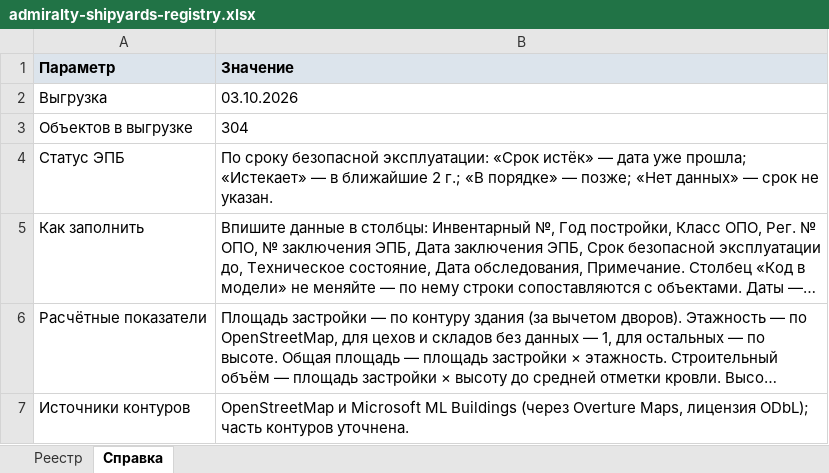
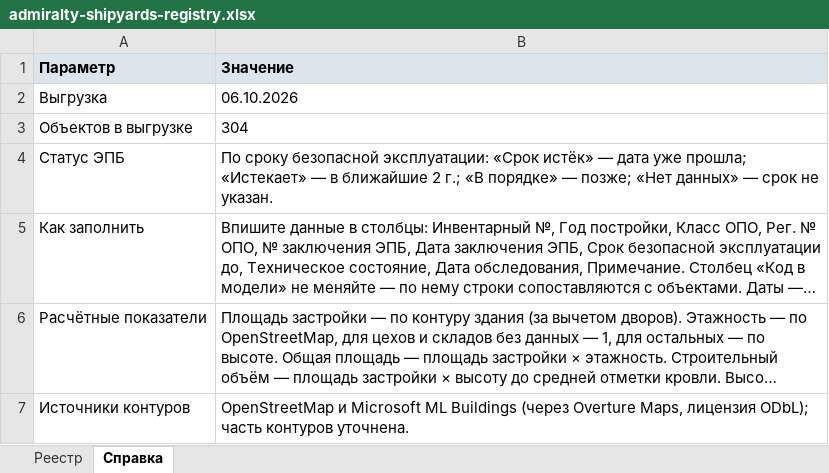
Before and after one commit to MaxBarulin/Promo_CAD_tools, an Excel workbook: admiralty-shipyards-territory/dist/admiralty-shipyards-registry.xlsx, sheet Справка, drawn as a sheet; long unchanged cells end in …; values as stored, in another font and other column widths than the file's, no borders; the diff names each change by its address in the sheet, - before the commit and + after, or states it on an @@ line.

```diff
--- a/admiralty-shipyards-territory/dist/admiralty-shipyards-registry.xlsx (sheet Справка)
+++ b/admiralty-shipyards-territory/dist/admiralty-shipyards-registry.xlsx (sheet Справка)
-B2 (Значение): 03.10.2026
+B2 (Значение): 06.10.2026
```
Also changed, not shown: sheet Реестр, 3 other files.
